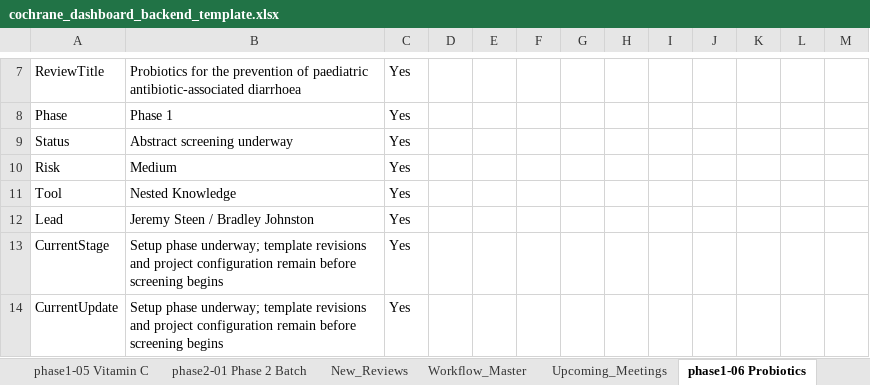
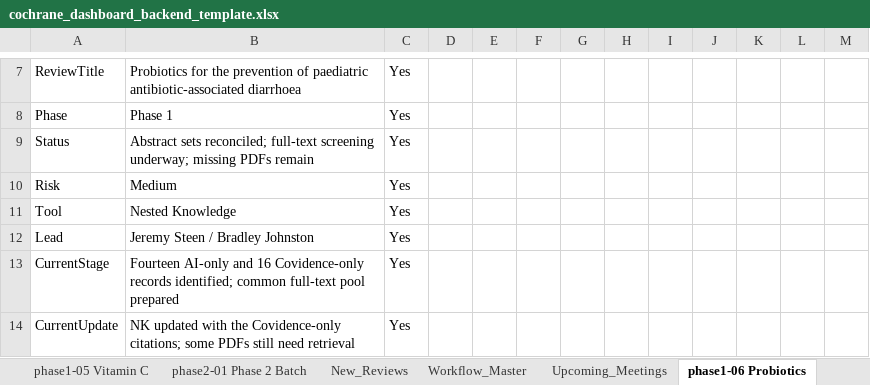
Before and after one commit to pkrishnakishore/Cochrane, an Excel workbook: AI-Platform-Study/dashboard/cochrane_dashboard_backend_template.xlsx, sheet phase1-06 Probiotics, drawn as a sheet; only a part is shown, gaps mark what is left out; values as stored, in another font and other column widths than the file's, no borders; the diff covers the shown part only; the diff names each change by its address in the sheet, - before the commit and + after, or states it on an @@ line.

```diff
--- a/AI-Platform-Study/dashboard/cochrane_dashboard_backend_template.xlsx (sheet phase1-06 Probiotics)
+++ b/AI-Platform-Study/dashboard/cochrane_dashboard_backend_template.xlsx (sheet phase1-06 Probiotics)
-B9: Abstract screening underway
+B9: Abstract sets reconciled; full-text screening underway; missing PDFs remain
-B13: Setup phase underway; template revisions and project configuration remain before screening begins
+B13: Fourteen AI-only and 16 Covidence-only records identified; common full-text pool prepared
-B14: Setup phase underway; template revisions and project configuration remain before screening begins
+B14: NK updated with the Covidence-only citations; some PDFs still need retrieval
```
Also changed, not shown: 26 edited cells elsewhere in this sheet, sheet phase1-07 Human Milk, sheet phase1-08 LNS, sheet Review_Index, sheet New_Reviews, sheet phase1-03 Fruit & Veg, sheet phase1-01 BP Targets, 3 more sheets, other sheet tabs, AI-Platform-Study/dashboard/data/cochrane_dashboard_backend_template.xlsx, 3 other files.
